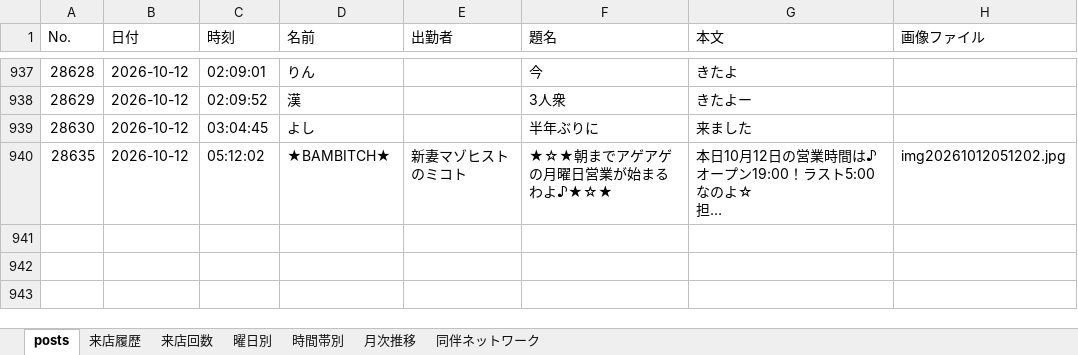
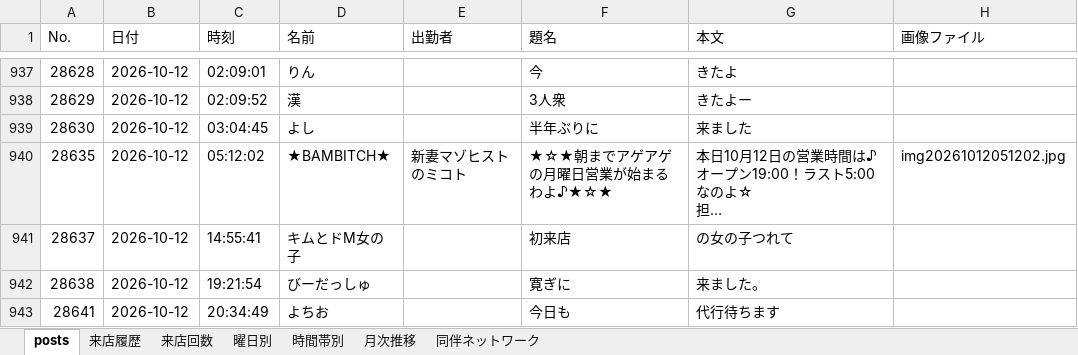
Before and after one commit to satoshiroid/bambitch-bbs-archiver, an Excel workbook: bbs_log.xlsx, sheet posts, drawn as a sheet; only a part is shown, gaps mark what is left out; long unchanged cells end in …; values as stored, in another font and other column widths than the file's, no borders; the diff covers the shown part only; the diff names each change by its address in the sheet, - before the commit and + after, or states it on an @@ line.

```diff
--- a/bbs_log.xlsx (sheet posts)
+++ b/bbs_log.xlsx (sheet posts)
+row 941: 28637 | 2026-10-12 | 14:55:41 | キムとドM女の子 |  | 初来店 | の女の子つれて
+row 942: 28638 | 2026-10-12 | 19:21:54 | びーだっしゅ |  | 寛ぎに | 来ました。
+row 943: 28641 | 2026-10-12 | 20:34:49 | よちお |  | 今日も | 代行待ちます
```
Also changed, not shown: 3 added rows elsewhere in this sheet, sheet 来店履歴, sheet 来店回数, sheet 時間帯別, sheet 曜日別, sheet 月次推移, 1 other file.
